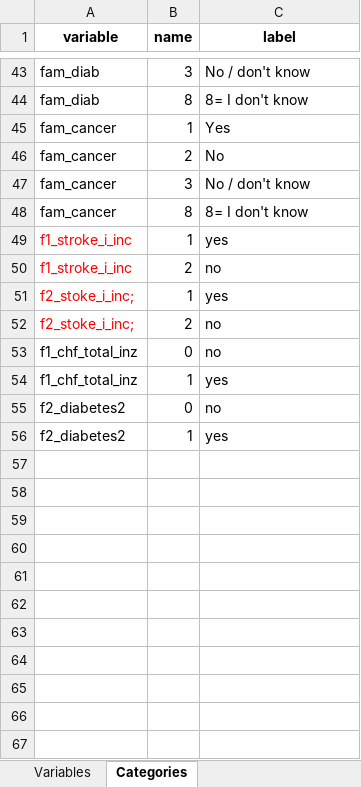
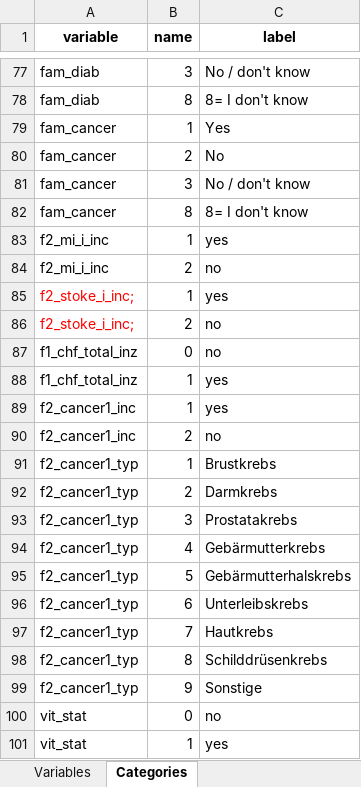
Before and after one commit to nfdi4health/use-cases-harmonisation, an Excel workbook: analyst/Tracy/rmonize/data_dictionary/DD_CARLA_TRACY.xlsx, sheet Categories, drawn as a sheet; only a part is shown, gaps mark what is left out; values as stored, in another font and other column widths than the file's, no borders; addresses are those after the commit; the diff covers the shown part only; the diff names each change by its address in the sheet, - before the commit and + after, or states it on an @@ line.

Commit message:
CARLA-3 I have now carefully gone through all the DPEs and DD. Priliminary documents looks fine except errors in the ff variable Edu(I need help with coding) The rest of the errors in the variables need further answers for proper coding(eg. Age related variables for calculation)

```diff
--- a/analyst/Tracy/rmonize/data_dictionary/DD_CARLA_TRACY.xlsx (sheet Categories)
+++ b/analyst/Tracy/rmonize/data_dictionary/DD_CARLA_TRACY.xlsx (sheet Categories)
-A83:A84 (variable): f1_stroke_i_inc
+A83:A84 (variable): f2_mi_i_inc
-A83:A84 text colour: #FF0000
+A83:A84 text colour: black
+row 89: f2_cancer1_inc | 1 | yes
+row 90: f2_cancer1_inc | 2 | no
+row 91: f2_cancer1_typ | 1 | Brustkrebs
+row 92: f2_cancer1_typ | 2 | Darmkrebs
+row 93: f2_cancer1_typ | 3 | Prostatakrebs
+row 94: f2_cancer1_typ | 4 | Gebärmutterkrebs
+row 95: f2_cancer1_typ | 5 | Gebärmutterhalskrebs
+row 96: f2_cancer1_typ | 6 | Unterleibskrebs
+row 97: f2_cancer1_typ | 7 | Hautkrebs
+row 98: f2_cancer1_typ | 8 | Schilddrüsenkrebs
+row 99: f2_cancer1_typ | 9 | Sonstige
-A100:A101 (variable): f2_diabetes2
+A100:A101 (variable): vit_stat
```
Also changed, not shown: 34 added rows elsewhere in this sheet, sheet Variables, analyst/Tracy/rmonize/data_proc_elem/DPE_CARLA_TRACY.xlsx, rmonize/data_proc_elem/DPE_DONALD_P2.xlsx, 4 other files.
